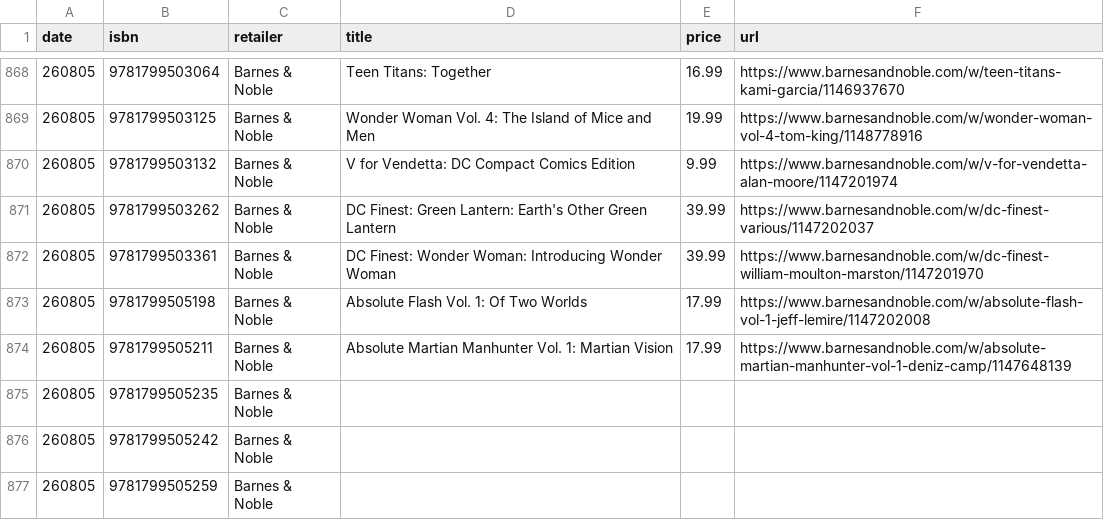
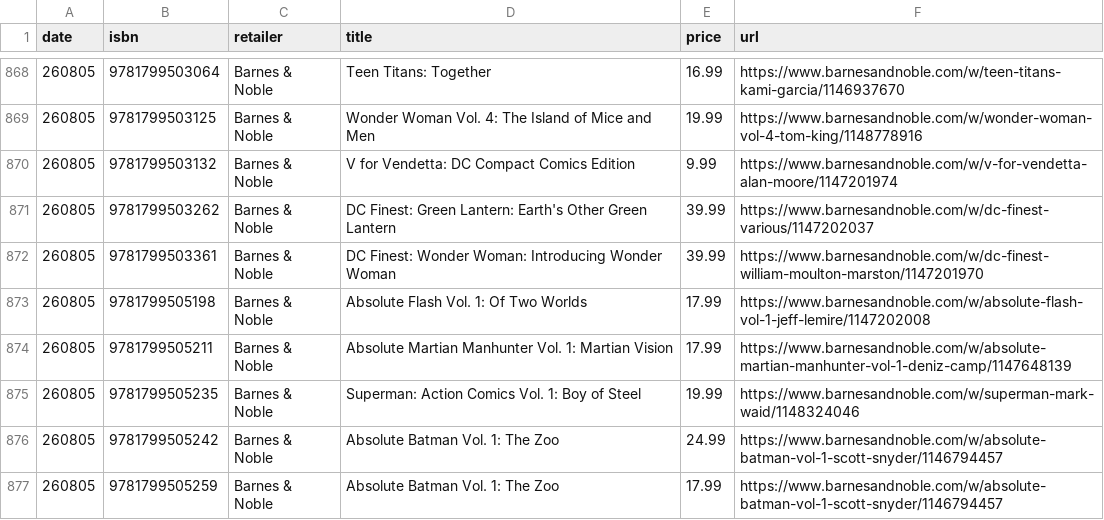
Before and after one commit to grayespinoza/graphic-novel-price-database, a CSV file: prices/prices_260805.csv, drawn as a sheet; only a part is shown, gaps mark what is left out; the diff covers the shown part only.

```diff
--- a/prices/prices_260805.csv
+++ b/prices/prices_260805.csv
@@ -874,4 +874,4 @@ date,isbn,retailer,title,price,url
 260805,9781799505211,Barnes & Noble,Absolute Martian Manhunter Vol. 1: Martian Vision,17.99,https://www.barnesandnoble.com/w/absolute-martian-manhunter-vol-1-deniz-camp/1147648139
-260805,9781799505235,Barnes & Noble,,,
-260805,9781799505242,Barnes & Noble,,,
-260805,9781799505259,Barnes & Noble,,,
+260805,9781799505235,Barnes & Noble,Superman: Action Comics Vol. 1: Boy of Steel,19.99,https://www.barnesandnoble.com/w/superman-mark-waid/1148324046
+260805,9781799505242,Barnes & Noble,Absolute Batman Vol. 1: The Zoo,24.99,https://www.barnesandnoble.com/w/absolute-batman-vol-1-scott-snyder/1146794457
+260805,9781799505259,Barnes & Noble,Absolute Batman Vol. 1: The Zoo,17.99,https://www.barnesandnoble.com/w/absolute-batman-vol-1-scott-snyder/1146794457
```
Also changed, not shown: 79 edited cells elsewhere in this file.
